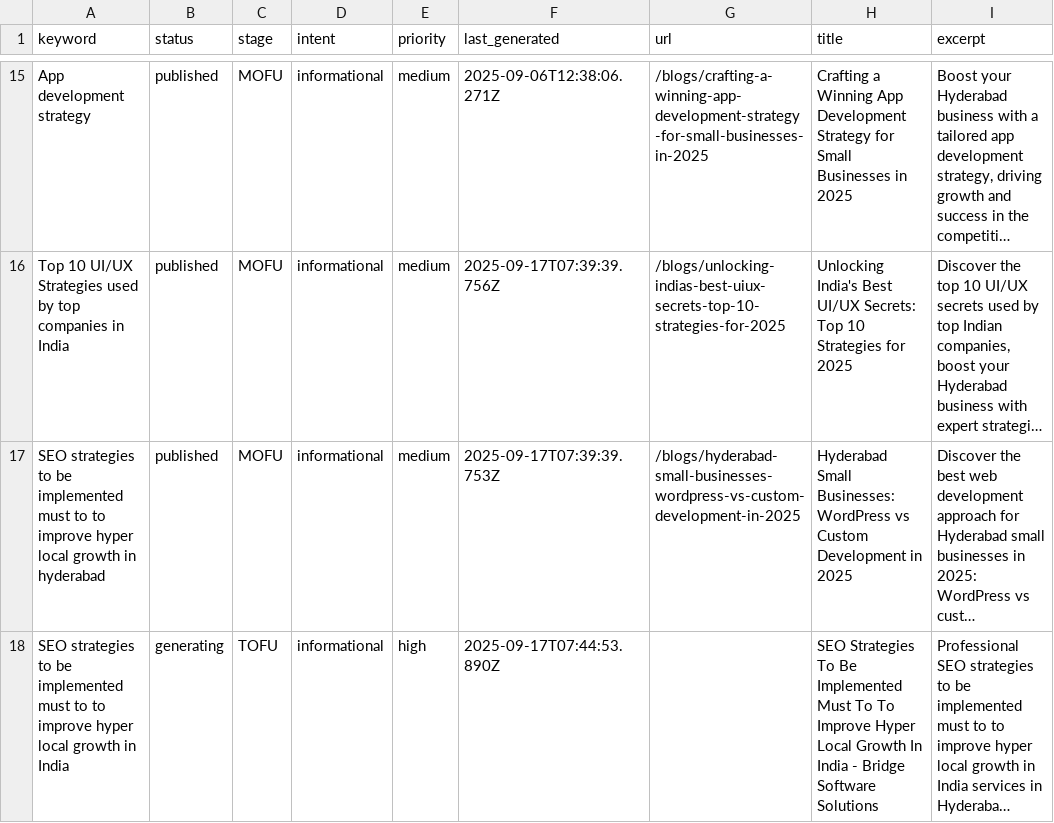
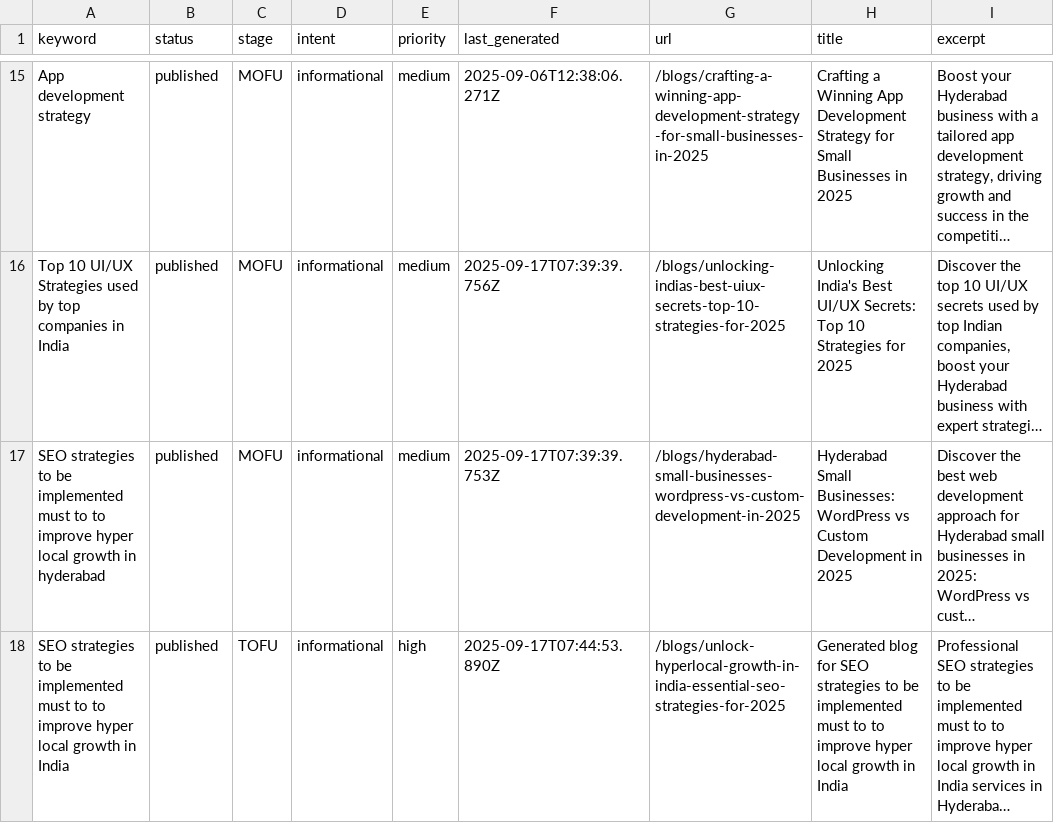
Before and after one commit to krishna0523/Bridgemark, a CSV file: content/keywords/keywords.csv, drawn as a sheet; only a part is shown, gaps mark what is left out; long unchanged cells end in …; the diff names each change by its address in the sheet, - before the commit and + after, or states it on an @@ line.

Commit message:
Update keywords status via blog generation

```diff
--- a/content/keywords/keywords.csv
+++ b/content/keywords/keywords.csv
-B18 (status): generating
+B18 (status): published
-G18 (url): (empty)
+G18 (url): /blogs/unlock-hyperlocal-growth-in-india-essential-seo-strategies-for-2025
-H18 (title): SEO Strategies To Be Implemented Must To To Improve Hyper Local Growth In India - Bridge Software Solutions
+H18 (title): Generated blog for SEO strategies to be implemented must to to improve hyper local growth in India
```
